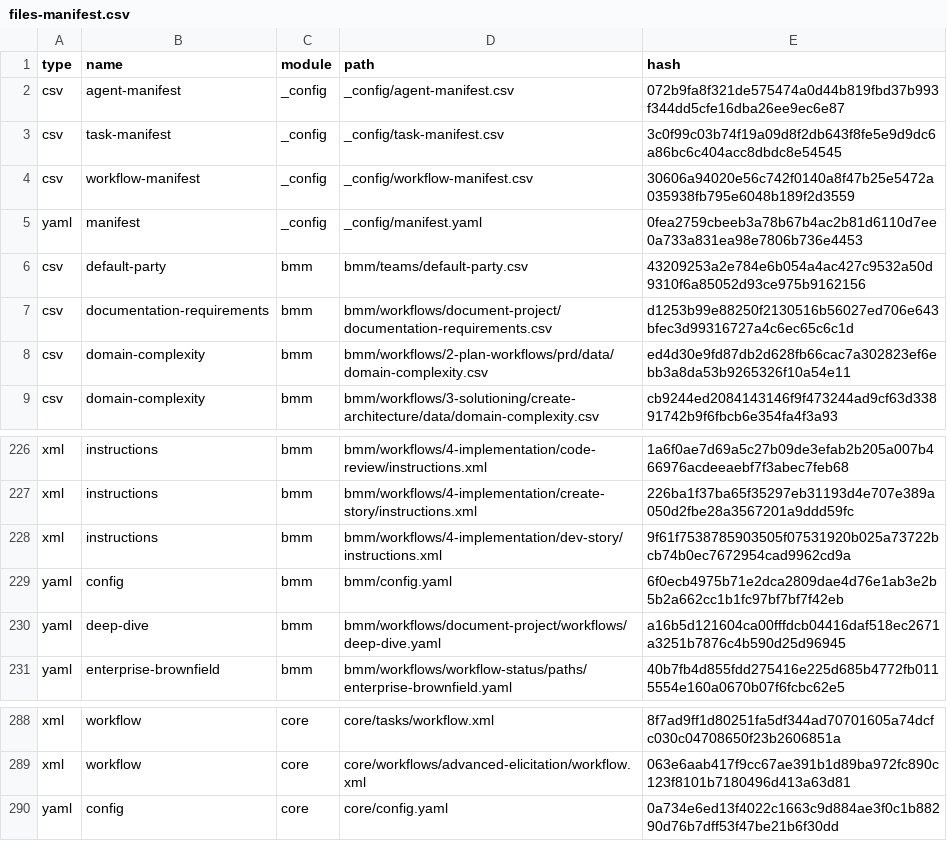
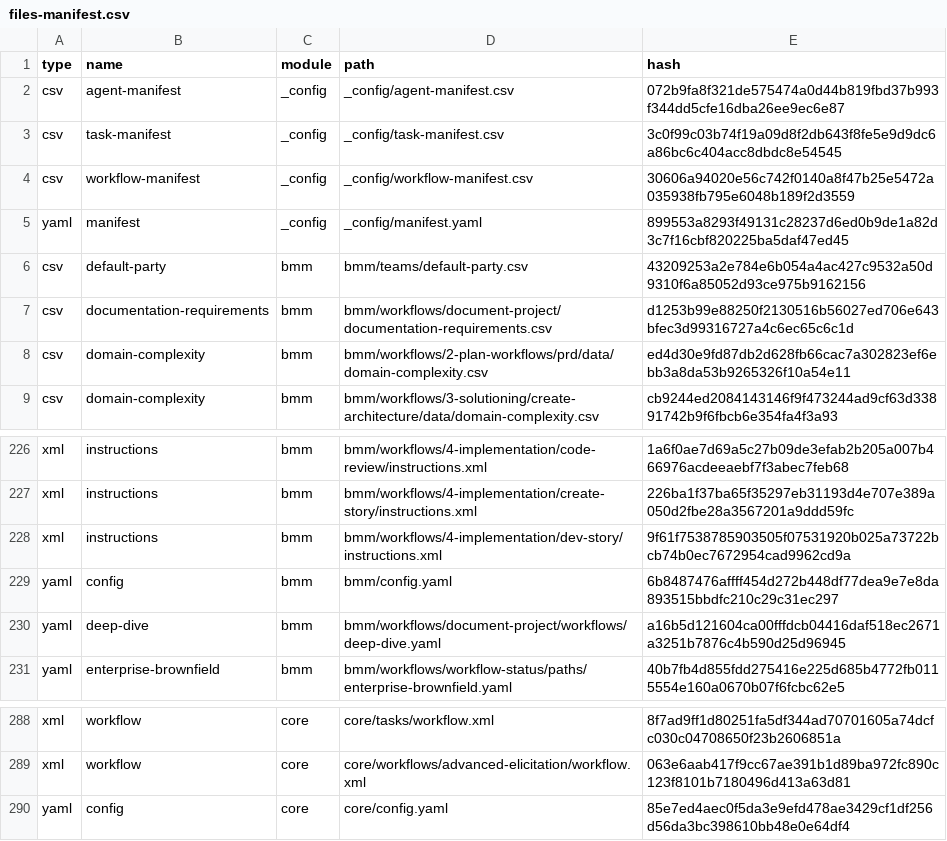
Before and after one commit to marcelomar21/bets-estatistica, a CSV file: _bmad/_config/files-manifest.csv, drawn as a sheet; only a part is shown, gaps mark what is left out.

```diff
--- a/_bmad/_config/files-manifest.csv
+++ b/_bmad/_config/files-manifest.csv
@@ -4,3 +4,3 @@ type,name,module,path,hash
 "csv","workflow-manifest","_config","_config/workflow-manifest.csv","30606a94020e56c742f0140a8f47b25e5472a035938fb795e6048b189f2d3559"
-"yaml","manifest","_config","_config/manifest.yaml","0fea2759cbeeb3a78b67b4ac2b81d6110d7ee0a733a831ea98e7806b736e4453"
+"yaml","manifest","_config","_config/manifest.yaml","899553a8293f49131c28237d6ed0b9de1a82d3c7f16cbf820225ba5daf47ed45"
 "csv","default-party","bmm","bmm/teams/default-party.csv","43209253a2e784e6b054a4ac427c9532a50d9310f6a85052d93ce975b9162156"
@@ -228,3 +228,3 @@ type,name,module,path,hash
 "xml","instructions","bmm","bmm/workflows/4-implementation/dev-story/instructions.xml","9f61f7538785903505f07531920b025a73722bcb74b0ec7672954cad9962cd9a"
-"yaml","config","bmm","bmm/config.yaml","6f0ecb4975b71e2dca2809dae4d76e1ab3e2b5b2a662cc1b1fc97bf7bf7f42eb"
+"yaml","config","bmm","bmm/config.yaml","6b8487476affff454d272b448df77dea9e7e8da893515bbdfc210c29c31ec297"
 "yaml","deep-dive","bmm","bmm/workflows/document-project/workflows/deep-dive.yaml","a16b5d121604ca00fffdcb04416daf518ec2671a3251b7876c4b590d25d96945"
@@ -289,2 +289,2 @@ type,name,module,path,hash
 "xml","workflow","core","core/workflows/advanced-elicitation/workflow.xml","063e6aab417f9cc67ae391b1d89ba972fc890c123f8101b7180496d413a63d81"
-"yaml","config","core","core/config.yaml","0a734e6ed13f4022c1663c9d884ae3f0c1b88290d76b7dff53f47be21b6f30dd"
+"yaml","config","core","core/config.yaml","85e7ed4aec0f5da3e9efd478ae3429cf1df256d56da3bc398610bb48e0e64df4"
```
Also changed, not shown: 14 other files.
